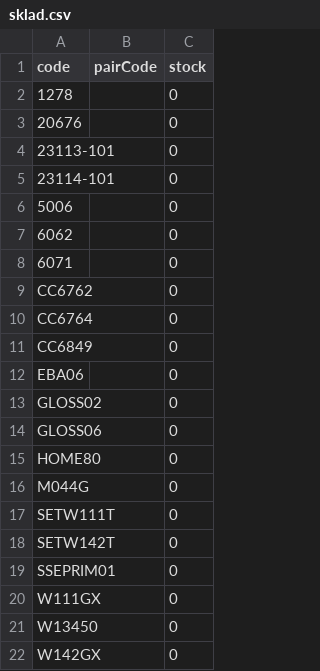
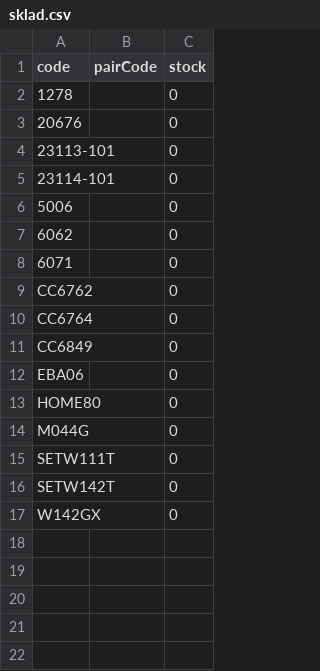
Before and after one commit to Stzboril/kosmetikaeva-sklad, a CSV file: ke_importu/sklad.csv, drawn as a sheet; the diff names each change by its address in the sheet, - before the commit and + after, or states it on an @@ line.

```diff
--- a/ke_importu/sklad.csv
+++ b/ke_importu/sklad.csv
-row 13: GLOSS02 |  | 0
-row 14: GLOSS06 |  | 0
-row 19: SSEPRIM01 |  | 0
-row 20: W111GX |  | 0
-row 21: W13450 |  | 0
```
Also changed, not shown: 4 other files.
